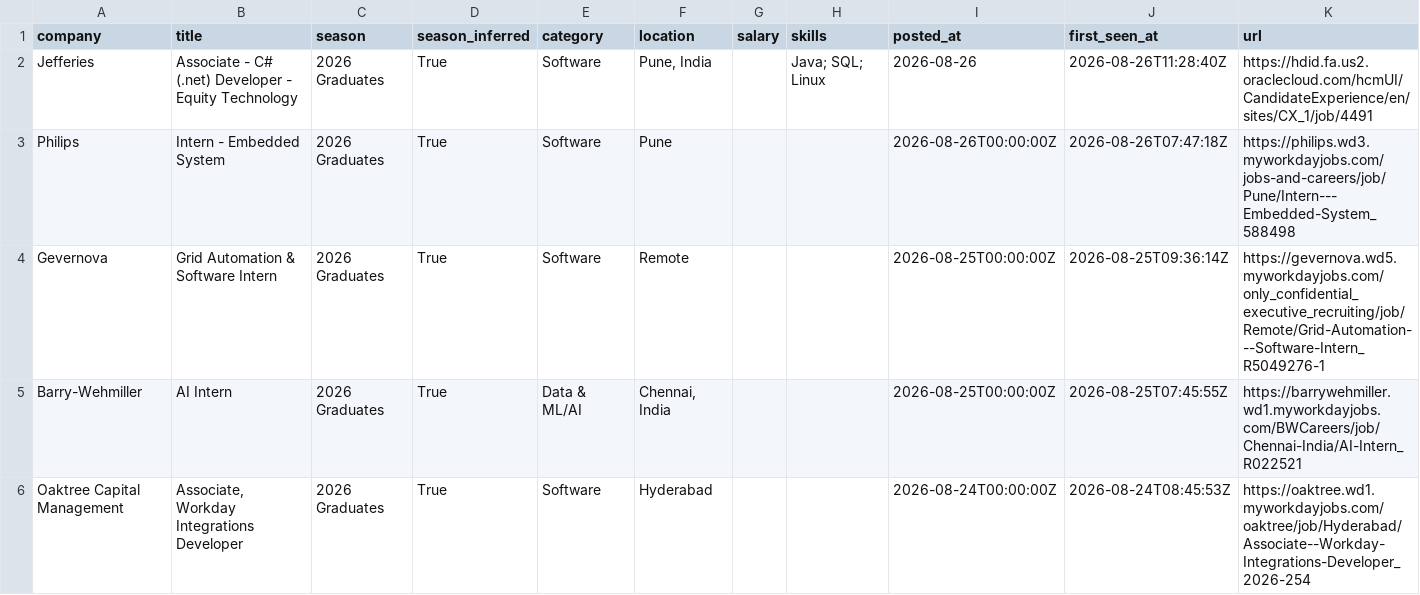
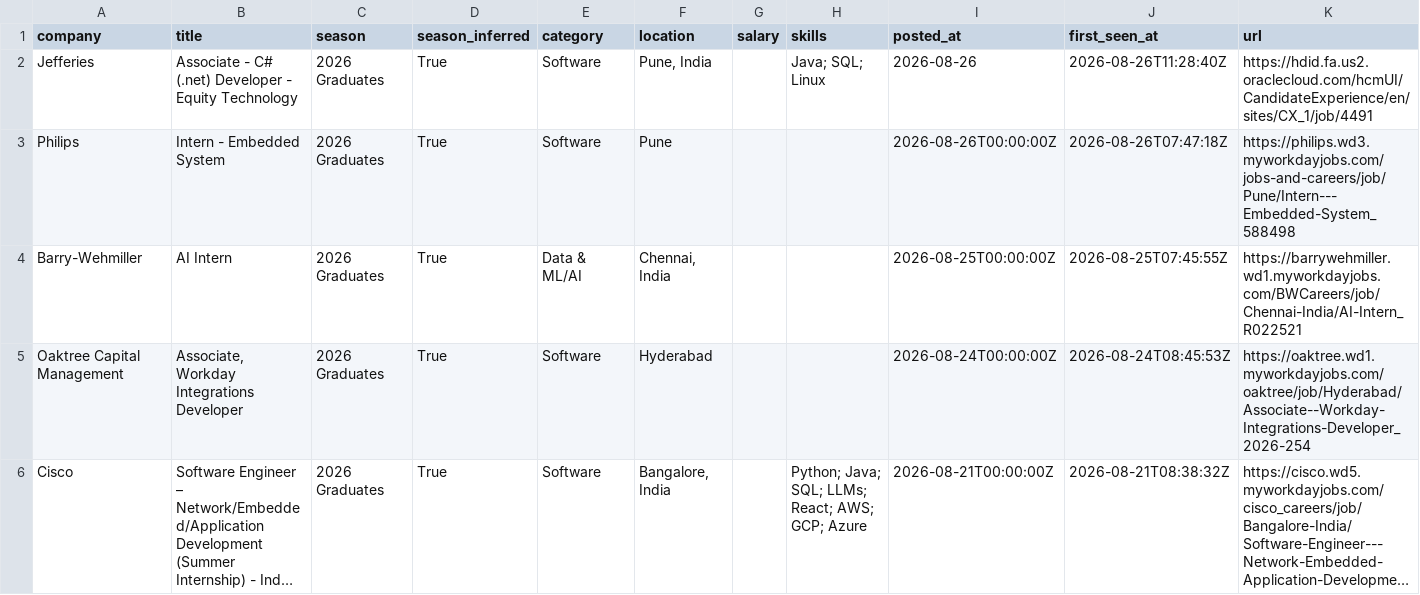
Before and after one commit to Smeerdev/Job-finder-agent, a CSV file: data/internships.csv, drawn as a sheet; only a part is shown; the shorter side is filled out with more unchanged rows; long unchanged cells end in ….

Commit message:
chore: update internships (2026-08-26 13:56 UTC)

```diff
--- a/data/internships.csv
+++ b/data/internships.csv
@@ -3,3 +3,2 @@ Jefferies,Associate - C# (.net) Developer - Equity Technology,2026 Graduates,Tru
 Philips,Intern - Embedded System,2026 Graduates,True,Software,Pune,,,2026-08-26T00:00:00Z,2026-08-26T07:47:18Z,https://philips.wd3.myworkdayjobs.com/jobs-and-careers/job/Pune/Intern---Embedded-System_588498
-Gevernova,Grid Automation & Software Intern,2026 Graduates,True,Software,Remote,,,2026-08-25T00:00:00Z,2026-08-25T09:36:14Z,https://gevernova.wd5.myworkdayjobs.com/only_confidential_executive_recruiting/job/Remote/Grid-Automation---Software-Intern_R5049276-1
 Barry-Wehmiller,AI Intern,2026 Graduates,True,Data & ML/AI,"Chennai, India",,,2026-08-25T00:00:00Z,2026-08-25T07:45:55Z,https://barrywehmiller.wd1.myworkdayjobs.com/BWCareers/job/Chennai-India/AI-Intern_R022521
```
Also changed, not shown: 11 other files.
